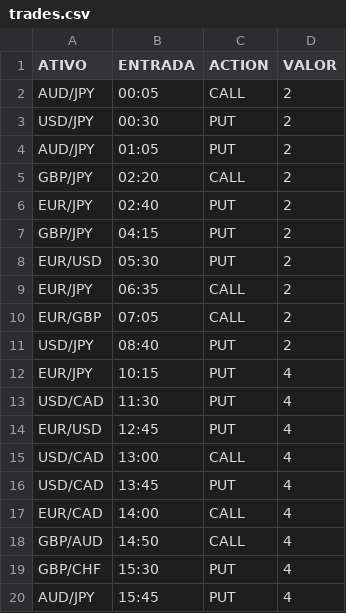
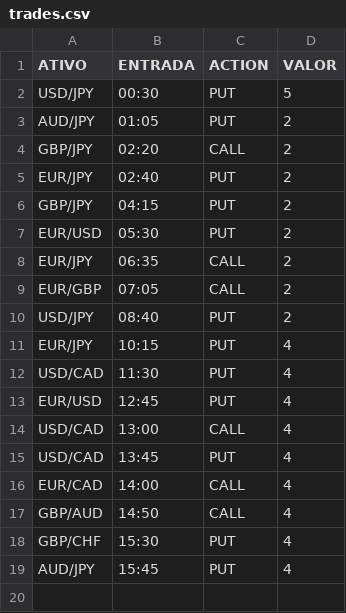
Before and after one commit to rpuggian/binarybot, a CSV file: trades.csv, drawn as a sheet.

```diff
--- a/trades.csv
+++ b/trades.csv
@@ -1,4 +1,3 @@
 ATIVO,ENTRADA,ACTION,VALOR
-AUD/JPY,00:05,CALL,2
-USD/JPY,00:30,PUT,2
+USD/JPY,00:30,PUT,5
 AUD/JPY,01:05,PUT,2
```
Also changed, not shown: 3 other files.
